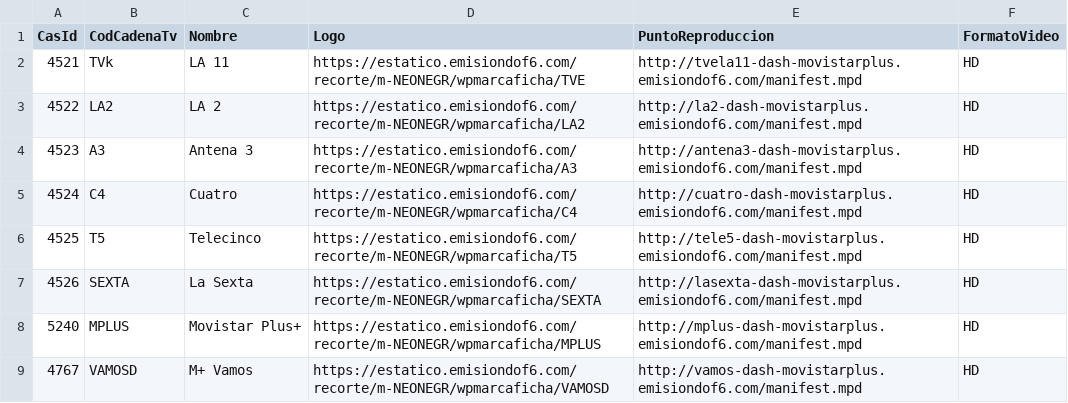
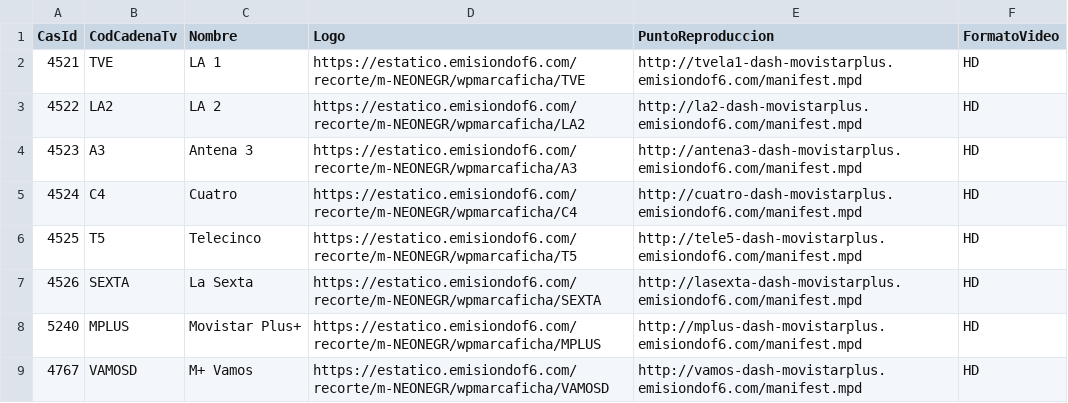
Before and after one commit to parotris3/Mfeed, a CSV file: ott.csv, drawn as a sheet; only a part is shown.

```diff
--- a/ott.csv
+++ b/ott.csv
@@ -1,3 +1,3 @@
 CasId,CodCadenaTv,Nombre,Logo,PuntoReproduccion,FormatoVideo
-4521,TVk,LA 11,https://estatico.emisiondof6.com/recorte/m-NEONEGR/wpmarcaficha/TVE,http://tvela11-dash-movistarplus.emisiondof6.com/manifest.mpd,HD
+4521,TVE,LA 1,https://estatico.emisiondof6.com/recorte/m-NEONEGR/wpmarcaficha/TVE,http://tvela1-dash-movistarplus.emisiondof6.com/manifest.mpd,HD
 4522,LA2,LA 2,https://estatico.emisiondof6.com/recorte/m-NEONEGR/wpmarcaficha/LA2,http://la2-dash-movistarplus.emisiondof6.com/manifest.mpd,HD
```
